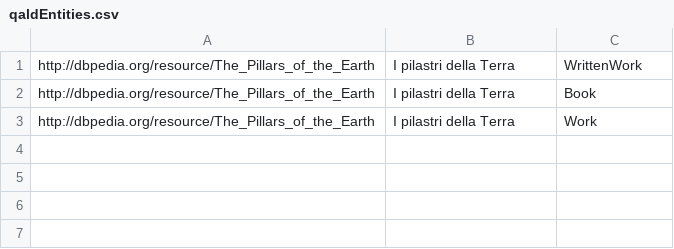
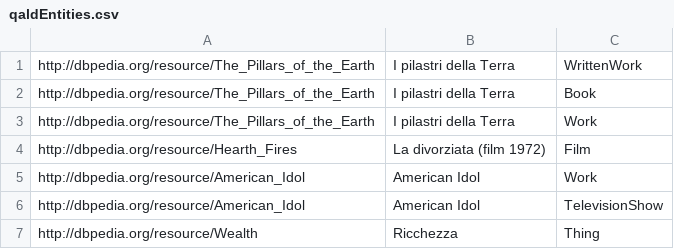
Before and after one commit to fazleh2010/Journal-Paper, a CSV file: src/main/resources/entityLabels.it/qaldEntities.csv, drawn as a sheet.

```diff
--- a/src/main/resources/entityLabels.it/qaldEntities.csv
+++ b/src/main/resources/entityLabels.it/qaldEntities.csv
@@ -3 +3,5 @@
 "http://dbpedia.org/resource/The_Pillars_of_the_Earth","I pilastri della Terra","Work"
+"http://dbpedia.org/resource/Hearth_Fires","La divorziata (film 1972)","Film"
+"http://dbpedia.org/resource/American_Idol","American Idol","Work"
+"http://dbpedia.org/resource/American_Idol","American Idol","TelevisionShow"
+"http://dbpedia.org/resource/Wealth","Ricchezza","Thing"
```
Also changed, not shown: src/main/resources/entityLabels/de/qaldEntities.csv, src/main/resources/entityLabels/en/qaldEntities.csv, 54 other files.
